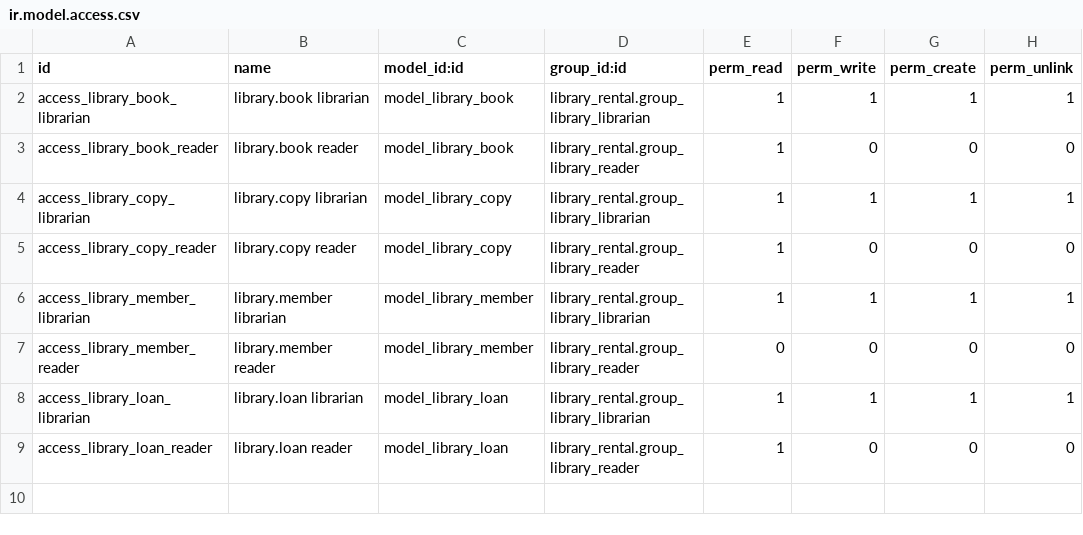
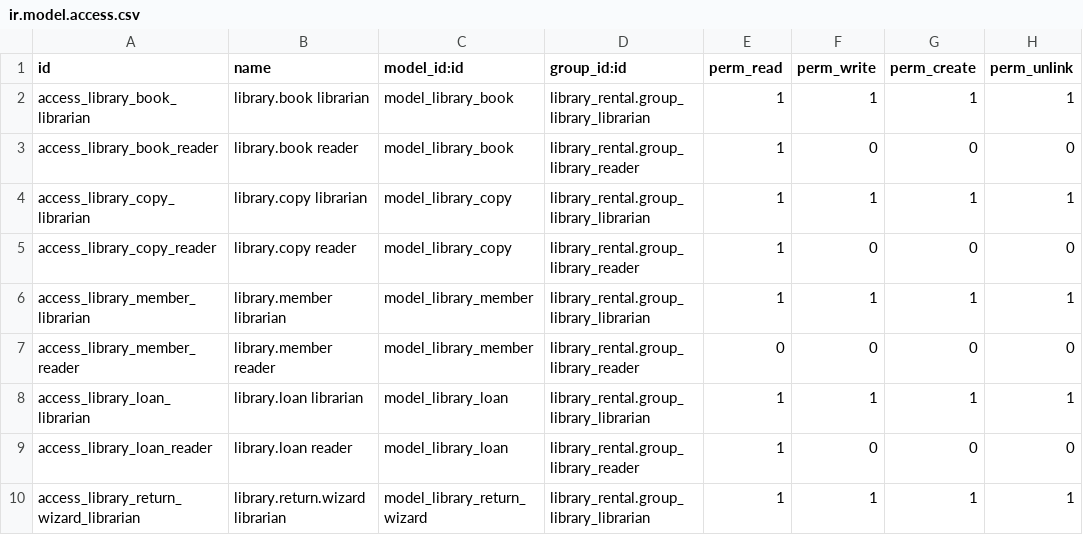
Before and after one commit to DaniilPankow/odoo_module, a CSV file: library_rental/security/ir.model.access.csv, drawn as a sheet.

Commit message:
Fix: add access rights for return wizard

```diff
--- a/library_rental/security/ir.model.access.csv
+++ b/library_rental/security/ir.model.access.csv
@@ -9 +9,2 @@ access_library_loan_librarian,library.loan librarian,model_library_loan,library_
 access_library_loan_reader,library.loan reader,model_library_loan,library_rental.group_library_reader,1,0,0,0
+access_library_return_wizard_librarian,library.return.wizard librarian,model_library_return_wizard,library_rental.group_library_librarian,1,1,1,1
```
